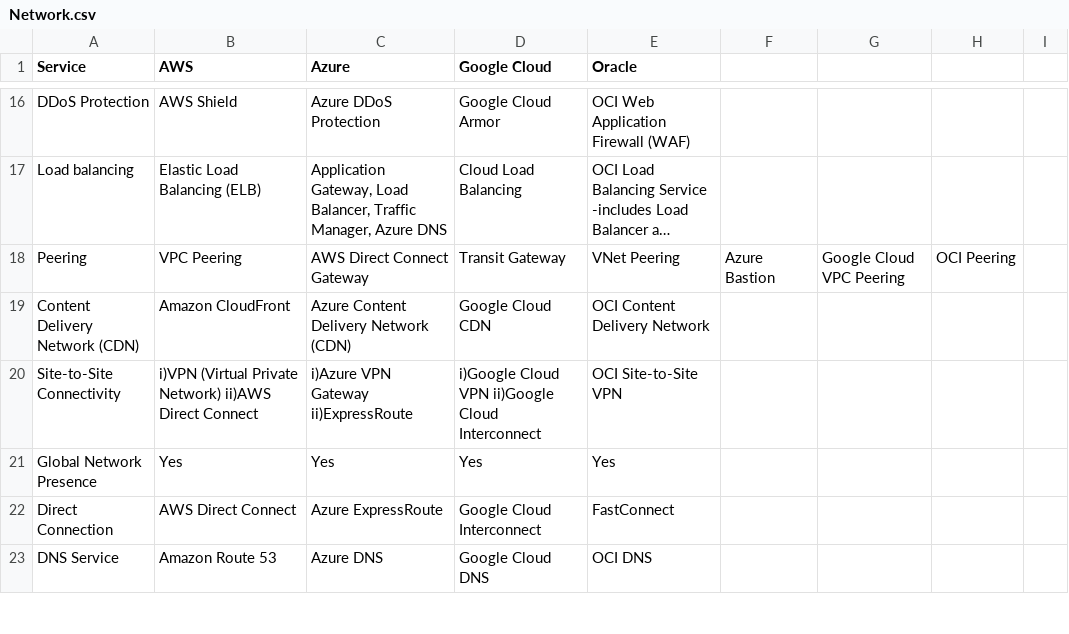
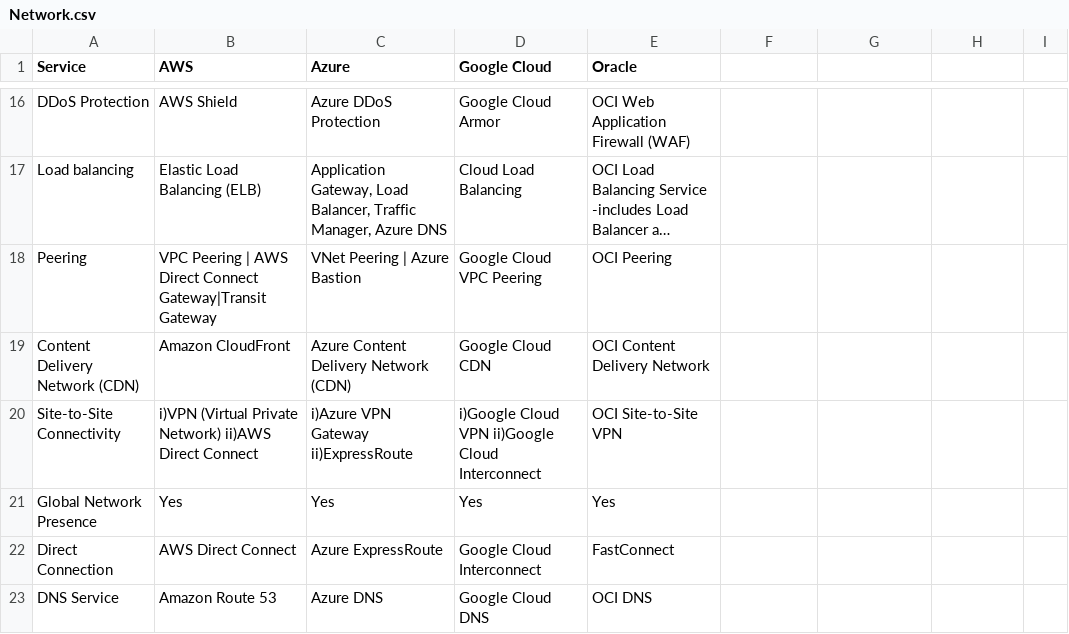
Before and after one commit to asiandevs/multicloud_comparisons, a CSV file: Network.csv, drawn as a sheet; only a part is shown, gaps mark what is left out; long unchanged cells end in …; the diff names each change by its address in the sheet, - before the commit and + after, or states it on an @@ line.

Commit message:
Update Network.csv

```diff
--- a/Network.csv
+++ b/Network.csv
-B18 (AWS): VPC Peering
+B18 (AWS): VPC Peering | AWS Direct Connect Gateway|Transit Gateway
-C18 (Azure): AWS Direct Connect Gateway
+C18 (Azure): VNet Peering | Azure Bastion
-D18 (Google Cloud): Transit Gateway
+D18 (Google Cloud): Google Cloud VPC Peering
-E18 (Oracle): VNet Peering
+E18 (Oracle): OCI Peering
-F18: Azure Bastion
+F18: (empty)
-G18: Google Cloud VPC Peering
+G18: (empty)
-H18: OCI Peering
+H18: (empty)
```
